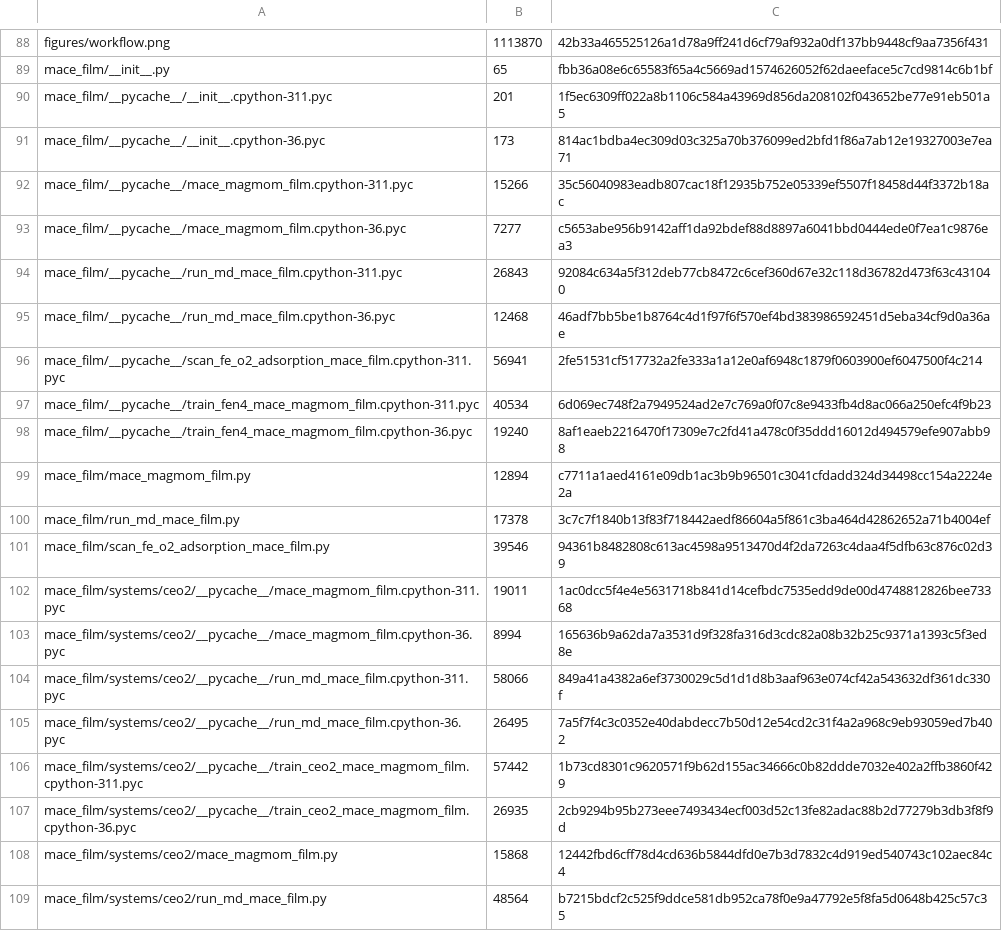
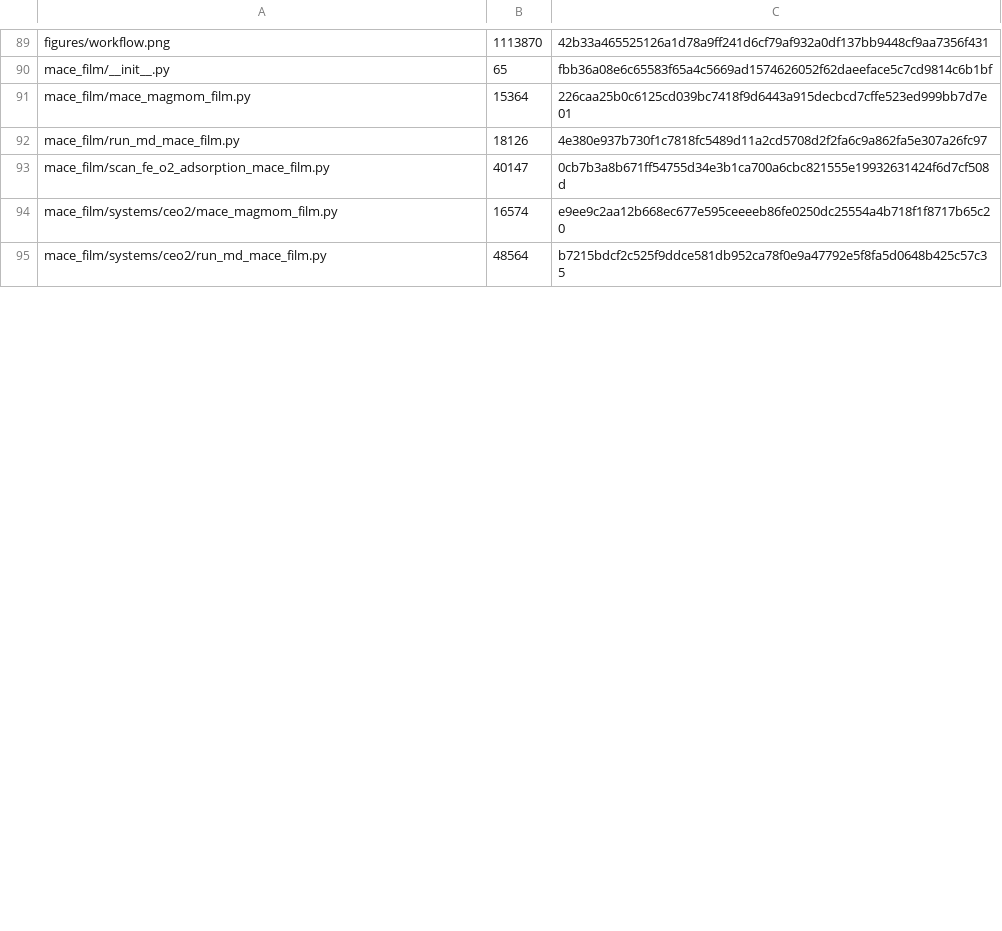
Before and after one commit to hongmoxian/mace_film, a CSV file: MANIFEST.csv, drawn as a sheet; only a part is shown, gaps mark what is left out; the diff covers the shown part only.

```diff
--- a/MANIFEST.csv
+++ b/MANIFEST.csv
@@ -89,21 +90,6 @@ figures/workflow.png,1113870,42b33a465525126a1d78a9ff241d6cf79af932a0df137bb9448
 mace_film/__init__.py,65,fbb36a08e6c65583f65a4c5669ad1574626052f62daeeface5c7cd9814c6b1bf
-mace_film/__pycache__/__init__.cpython-311.pyc,201,1f5ec6309ff022a8b1106c584a43969d856da208102f043652be77e91eb501a5
-mace_film/__pycache__/__init__.cpython-36.pyc,173,814ac1bdba4ec309d03c325a70b376099ed2bfd1f86a7ab12e19327003e7ea71
-mace_film/__pycache__/mace_magmom_film.cpython-311.pyc,15266,35c56040983eadb807cac18f12935b752e05339ef5507f18458d44f3372b18ac
-mace_film/__pycache__/mace_magmom_film.cpython-36.pyc,7277,c5653abe956b9142aff1da92bdef88d8897a6041bbd0444ede0f7ea1c9876ea3
-mace_film/__pycache__/run_md_mace_film.cpython-311.pyc,26843,92084c634a5f312deb77cb8472c6cef360d67e32c118d36782d473f63c431040
-mace_film/__pycache__/run_md_mace_film.cpython-36.pyc,12468,46adf7bb5be1b8764c4d1f97f6f570ef4bd383986592451d5eba34cf9d0a36ae
-mace_film/__pycache__/scan_fe_o2_adsorption_mace_film.cpython-311.pyc,56941,2fe51531cf517732a2fe333a1a12e0af6948c1879f0603900ef6047500f4c214
-mace_film/__pycache__/train_fen4_mace_magmom_film.cpython-311.pyc,40534,6d069ec748f2a7949524ad2e7c769a0f07c8e9433fb4d8ac066a250efc4f9b23
-mace_film/__pycache__/train_fen4_mace_magmom_film.cpython-36.pyc,19240,8af1eaeb2216470f17309e7c2fd41a478c0f35ddd16012d494579efe907abb98
-mace_film/mace_magmom_film.py,12894,c7711a1aed4161e09db1ac3b9b96501c3041cfdadd324d34498cc154a2224e2a
-mace_film/run_md_mace_film.py,17378,3c7c7f1840b13f83f718442aedf86604a5f861c3ba464d42862652a71b4004ef
-mace_film/scan_fe_o2_adsorption_mace_film.py,39546,94361b8482808c613ac4598a9513470d4f2da7263c4daa4f5dfb63c876c02d39
-mace_film/systems/ceo2/__pycache__/mace_magmom_film.cpython-311.pyc,19011,1ac0dcc5f4e4e5631718b841d14cefbdc7535edd9de00d4748812826bee73368
-mace_film/systems/ceo2/__pycache__/mace_magmom_film.cpython-36.pyc,8994,165636b9a62da7a3531d9f328fa316d3cdc82a08b32b25c9371a1393c5f3ed8e
-mace_film/systems/ceo2/__pycache__/run_md_mace_film.cpython-311.pyc,58066,849a41a4382a6ef3730029c5d1d1d8b3aaf963e074cf42a543632df361dc330f
-mace_film/systems/ceo2/__pycache__/run_md_mace_film.cpython-36.pyc,26495,7a5f7f4c3c0352e40dabdecc7b50d12e54cd2c31f4a2a968c9eb93059ed7b402
-mace_film/systems/ceo2/__pycache__/train_ceo2_mace_magmom_film.cpython-311.pyc,57442,1b73cd8301c9620571f9b62d155ac34666c0b82ddde7032e402a2ffb3860f429
-mace_film/systems/ceo2/__pycache__/train_ceo2_mace_magmom_film.cpython-36.pyc,26935,2cb9294b95b273eee7493434ecf003d52c13fe82adac88b2d77279b3db3f8f9d
-mace_film/systems/ceo2/mace_magmom_film.py,15868,12442fbd6cff78d4cd636b5844dfd0e7b3d7832c4d919ed540743c102aec84c4
+mace_film/mace_magmom_film.py,15364,226caa25b0c6125cd039bc7418f9d6443a915decbcd7cffe523ed999bb7d7e01
+mace_film/run_md_mace_film.py,18126,4e380e937b730f1c7818fc5489d11a2cd5708d2f2fa6c9a862fa5e307a26fc97
+mace_film/scan_fe_o2_adsorption_mace_film.py,40147,0cb7b3a8b671ff54755d34e3b1ca700a6cbc821555e19932631424f6d7cf508d
+mace_film/systems/ceo2/mace_magmom_film.py,16574,e9ee9c2aa12b668ec677e595ceeeeb86fe0250dc25554a4b718f1f8717b65c20
 mace_film/systems/ceo2/run_md_mace_film.py,48564,b7215bdcf2c525f9ddce581db952ca78f0e9a47792e5f8fa5d0648b425c57c35
```
Also changed, not shown: 4 added rows, 10 removed rows and 18 edited cells elsewhere in this file, examples/fen4/figure_data/pes_dft_ml.csv, 12 other files.
